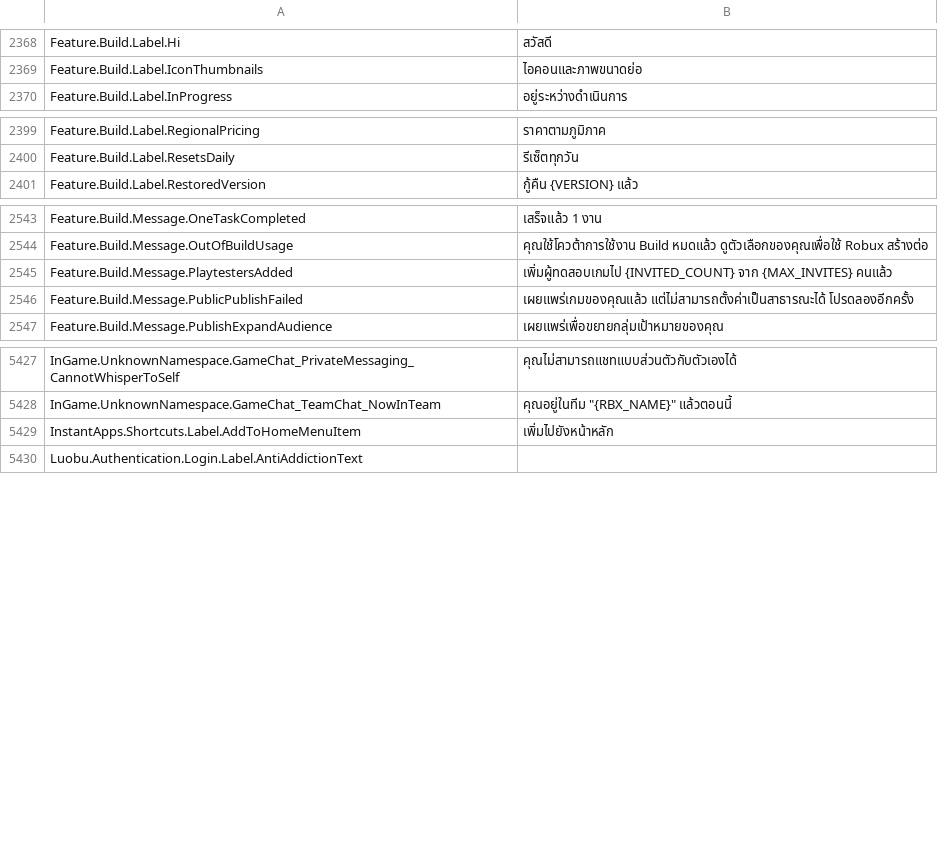
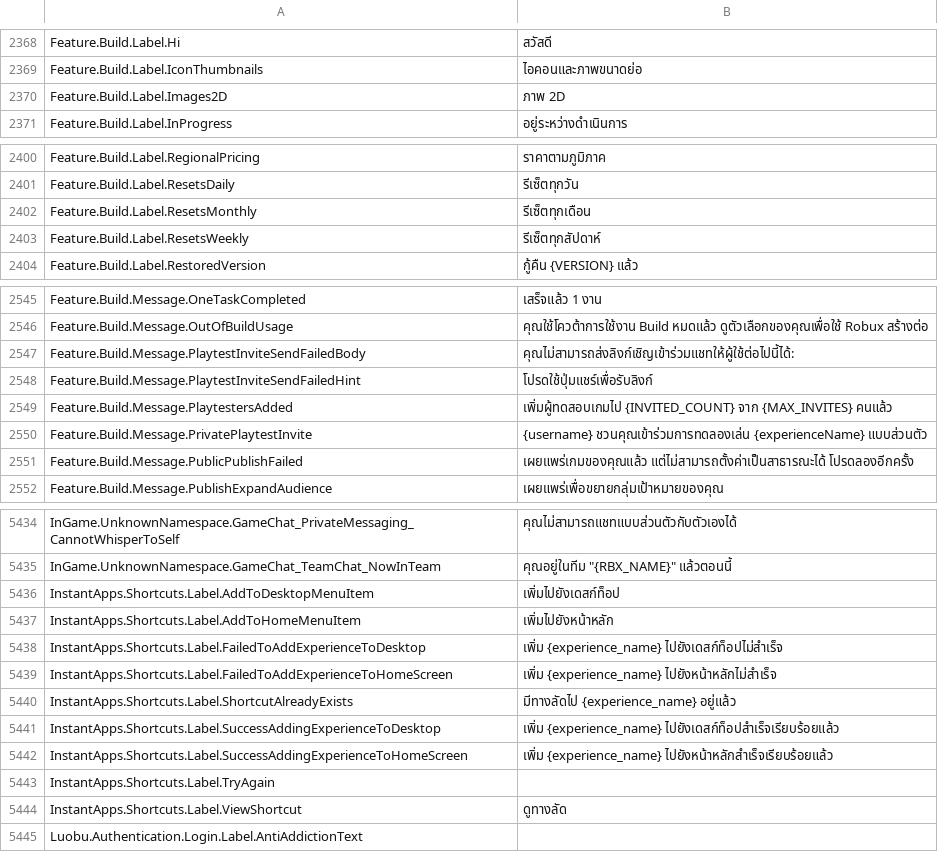
Before and after one commit to walway/Roblox-Datamine, a CSV file: UniversalApp/Locales/Common/th-th.csv, drawn as a sheet; only a part is shown, gaps mark what is left out; the diff covers the shown part only; the diff names each change by its address in the sheet, - before the commit and + after, or states it on an @@ line.

```diff
--- a/UniversalApp/Locales/Common/th-th.csv
+++ b/UniversalApp/Locales/Common/th-th.csv
+row 2370: Feature.Build.Label.Images2D | ภาพ 2D
+row 2402: Feature.Build.Label.ResetsMonthly | รีเซ็ตทุกเดือน
+row 2403: Feature.Build.Label.ResetsWeekly | รีเซ็ตทุกสัปดาห์
+row 2547: Feature.Build.Message.PlaytestInviteSendFailedBody | คุณไม่สามารถส่งลิงก์เชิญเข้าร่วมแชทให้ผู้ใช้ต่อไปนี้ได้:
+row 2548: Feature.Build.Message.PlaytestInviteSendFailedHint | โปรดใช้ปุ่มแชร์เพื่อรับลิงก์
+row 2550: Feature.Build.Message.PrivatePlaytestInvite | {username} ชวนคุณเข้าร่วมการทดลองเล่น {experienceName} แบบส่วนตัว
+row 5436: InstantApps.Shortcuts.Label.AddToDesktopMenuItem | เพิ่มไปยังเดสก์ท็อป
+row 5438: InstantApps.Shortcuts.Label.FailedToAddExperienceToDesktop | เพิ่ม {experience_name} ไปยังเดสก์ท็อปไม่สำเร็จ
+row 5439: InstantApps.Shortcuts.Label.FailedToAddExperienceToHomeScreen | เพิ่ม {experience_name} ไปยังหน้าหลักไม่สำเร็จ
+row 5440: InstantApps.Shortcuts.Label.ShortcutAlreadyExists | มีทางลัดไป {experience_name} อยู่แล้ว
+row 5441: InstantApps.Shortcuts.Label.SuccessAddingExperienceToDesktop | เพิ่ม {experience_name} ไปยังเดสก์ท็อปสำเร็จเรียบร้อยแล้ว
+row 5442: InstantApps.Shortcuts.Label.SuccessAddingExperienceToHomeScreen | เพิ่ม {experience_name} ไปยังหน้าหลักสำเร็จเรียบร้อยแล้ว
+row 5443: InstantApps.Shortcuts.Label.TryAgain
+row 5444: InstantApps.Shortcuts.Label.ViewShortcut | ดูทางลัด
```
Also changed, not shown: 2 added rows and 1 removed row elsewhere in this file, UniversalApp/Locales/Common/ar-001.csv, UniversalApp/Locales/Common/en-us.csv, 15 other files.
